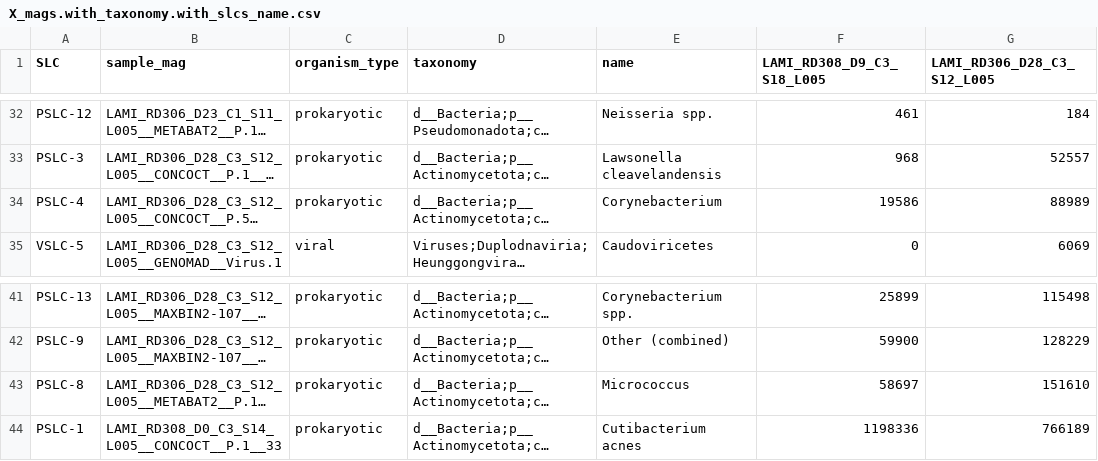
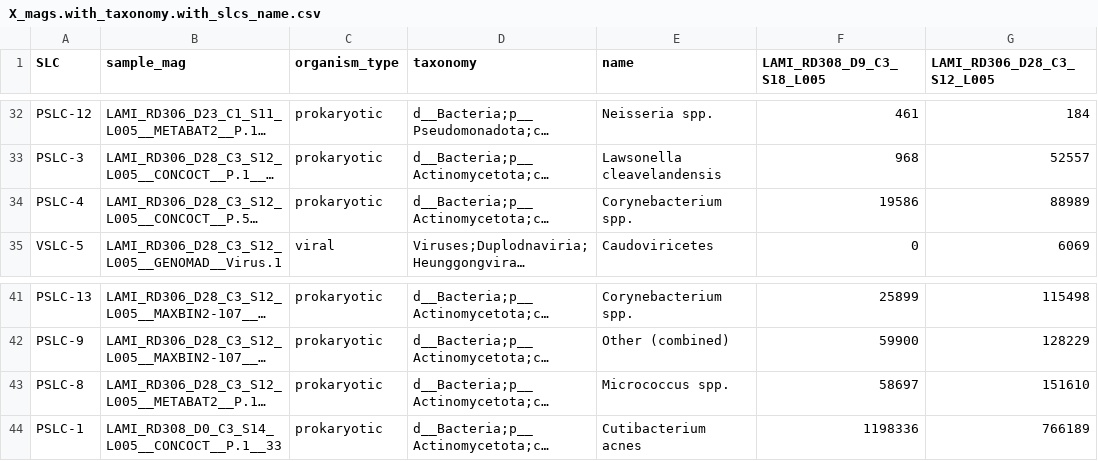
Before and after one commit to knightlab-analyses/Acne_Longitudinal_Microbiome, a CSV file: Data/metaG/VEBA_analysis/output_files/X_mags.with_taxonomy.with_slcs_name.csv, drawn as a sheet; only a part is shown, gaps mark what is left out; long unchanged cells end in …; the diff names each change by its address in the sheet, - before the commit and + after, or states it on an @@ line.

Commit message:
update SLCs table

```diff
--- a/Data/metaG/VEBA_analysis/output_files/X_mags.with_taxonomy.with_slcs_name.csv
+++ b/Data/metaG/VEBA_analysis/output_files/X_mags.with_taxonomy.with_slcs_name.csv
-E34 (name): Corynebacterium
+E34 (name): Corynebacterium spp.
-E43 (name): Micrococcus
+E43 (name): Micrococcus spp.
```
